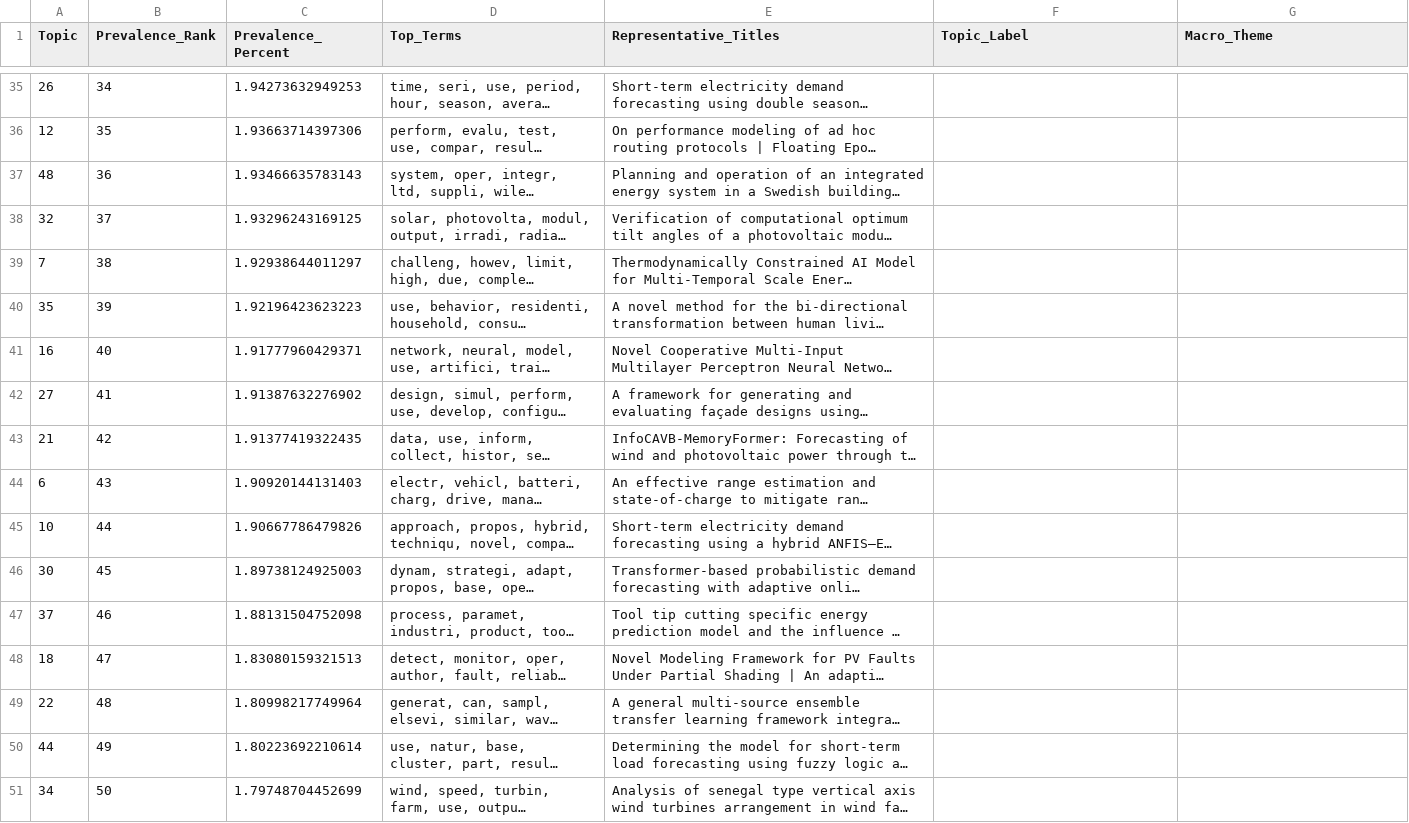
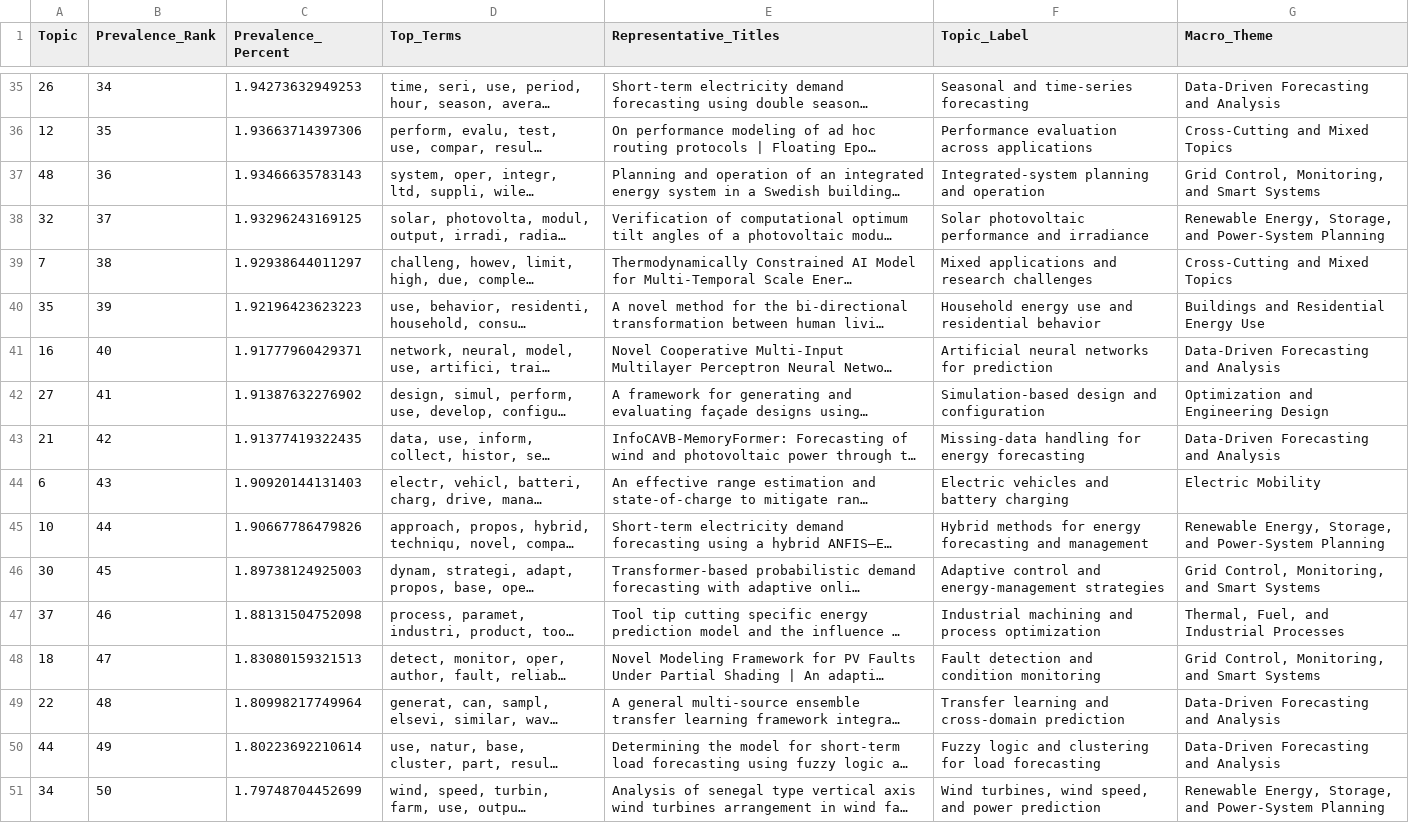
Before and after one commit to mdzalfirdausi/review_paper_fahruddin, a CSV file: output/scopus_research_landscape/lda/scopus_academic_topic_labeling.csv, drawn as a sheet; only a part is shown, gaps mark what is left out; long unchanged cells end in …; the diff covers the shown part only; the diff names each change by its address in the sheet, - before the commit and + after, or states it on an @@ line.

```diff
--- a/output/scopus_research_landscape/lda/scopus_academic_topic_labeling.csv
+++ b/output/scopus_research_landscape/lda/scopus_academic_topic_labeling.csv
-F35 (Topic_Label): (empty)
+F35 (Topic_Label): Seasonal and time-series forecasting
-G35 (Macro_Theme): (empty)
+G35 (Macro_Theme): Data-Driven Forecasting and Analysis
-F36 (Topic_Label): (empty)
+F36 (Topic_Label): Performance evaluation across applications
-G36 (Macro_Theme): (empty)
+G36 (Macro_Theme): Cross-Cutting and Mixed Topics
-F37 (Topic_Label): (empty)
+F37 (Topic_Label): Integrated-system planning and operation
-G37 (Macro_Theme): (empty)
+G37 (Macro_Theme): Grid Control, Monitoring, and Smart Systems
-F38 (Topic_Label): (empty)
+F38 (Topic_Label): Solar photovoltaic performance and irradiance
-G38 (Macro_Theme): (empty)
+G38 (Macro_Theme): Renewable Energy, Storage, and Power-System Planning
-F39 (Topic_Label): (empty)
+F39 (Topic_Label): Mixed applications and research challenges
-G39 (Macro_Theme): (empty)
+G39 (Macro_Theme): Cross-Cutting and Mixed Topics
-F40 (Topic_Label): (empty)
+F40 (Topic_Label): Household energy use and residential behavior
-G40 (Macro_Theme): (empty)
+G40 (Macro_Theme): Buildings and Residential Energy Use
-F41 (Topic_Label): (empty)
+F41 (Topic_Label): Artificial neural networks for prediction
-G41 (Macro_Theme): (empty)
+G41 (Macro_Theme): Data-Driven Forecasting and Analysis
-F42 (Topic_Label): (empty)
+F42 (Topic_Label): Simulation-based design and configuration
-G42 (Macro_Theme): (empty)
+G42 (Macro_Theme): Optimization and Engineering Design
-F43 (Topic_Label): (empty)
+F43 (Topic_Label): Missing-data handling for energy forecasting
-G43 (Macro_Theme): (empty)
+G43 (Macro_Theme): Data-Driven Forecasting and Analysis
-F44 (Topic_Label): (empty)
+F44 (Topic_Label): Electric vehicles and battery charging
-G44 (Macro_Theme): (empty)
+G44 (Macro_Theme): Electric Mobility
-F45 (Topic_Label): (empty)
+F45 (Topic_Label): Hybrid methods for energy forecasting and management
-G45 (Macro_Theme): (empty)
+G45 (Macro_Theme): Renewable Energy, Storage, and Power-System Planning
-F46 (Topic_Label): (empty)
+F46 (Topic_Label): Adaptive control and energy-management strategies
-G46 (Macro_Theme): (empty)
+G46 (Macro_Theme): Grid Control, Monitoring, and Smart Systems
-F47 (Topic_Label): (empty)
+F47 (Topic_Label): Industrial machining and process optimization
-G47 (Macro_Theme): (empty)
+G47 (Macro_Theme): Thermal, Fuel, and Industrial Processes
-F48 (Topic_Label): (empty)
+F48 (Topic_Label): Fault detection and condition monitoring
-G48 (Macro_Theme): (empty)
+G48 (Macro_Theme): Grid Control, Monitoring, and Smart Systems
-F49 (Topic_Label): (empty)
+F49 (Topic_Label): Transfer learning and cross-domain prediction
-G49:G50 (Macro_Theme): (empty)
+G49:G50 (Macro_Theme): Data-Driven Forecasting and Analysis
-F50 (Topic_Label): (empty)
+F50 (Topic_Label): Fuzzy logic and clustering for load forecasting
-F51 (Topic_Label): (empty)
+F51 (Topic_Label): Wind turbines, wind speed, and power prediction
-G51 (Macro_Theme): (empty)
+G51 (Macro_Theme): Renewable Energy, Storage, and Power-System Planning
```
Also changed, not shown: 66 edited cells elsewhere in this file, 2 other files.
